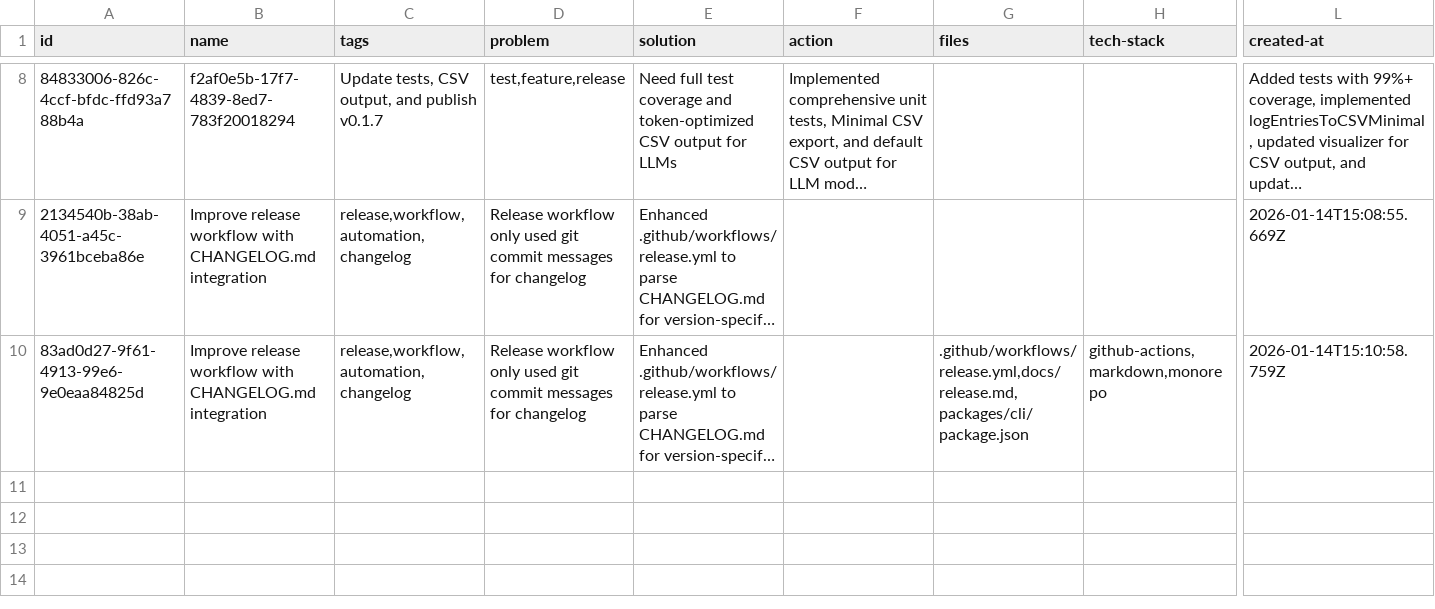
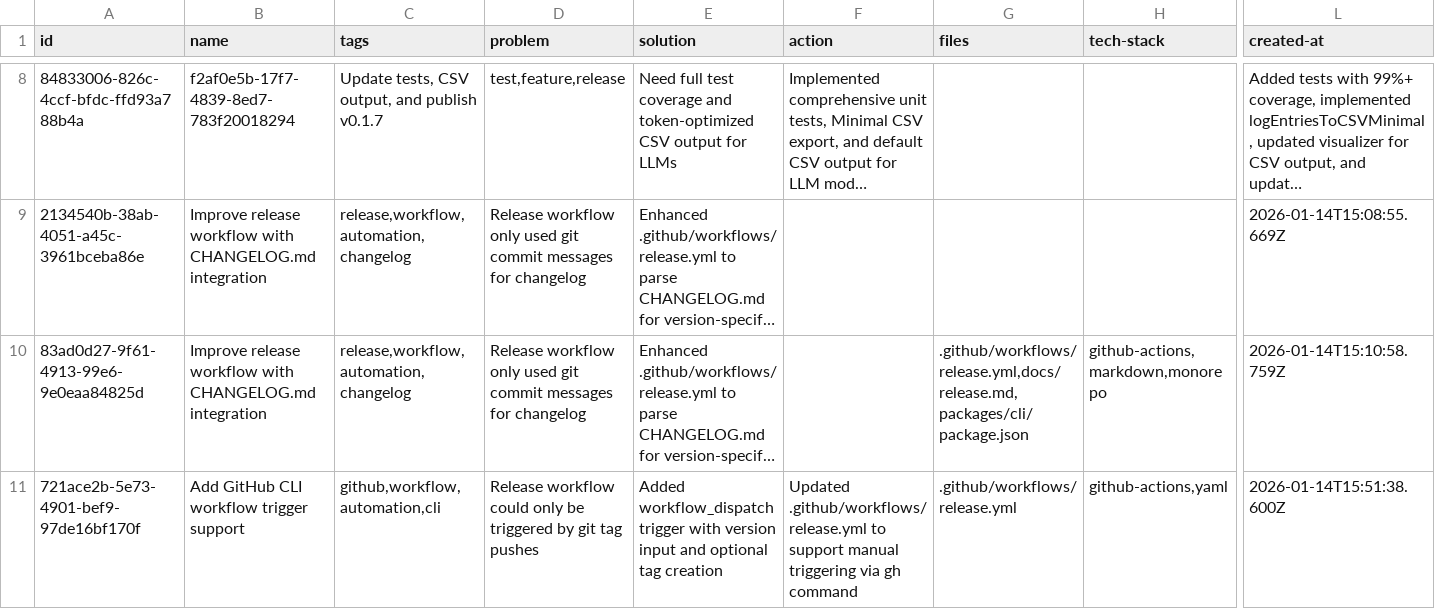
Before and after one commit to loclv/llm-lean-log, a CSV file: logs/example.csv, drawn as a sheet; only a part is shown, gaps mark what is left out; long unchanged cells end in …; rows hold the shown columns only; the diff names each change by its address in the sheet, - before the commit and + after, or states it on an @@ line.

Commit message:
🔧 CHORE: update CLI to v0.2.2
Disable core package npm publishing step in release workflow. Bump CLI package version from 0.2.1 to 0.2.2. Enhance CLI help text with improved parameter descriptions for files, causeIds, and effectIds. Restore "Examples for LLMs:" section title and add comprehensive example with UUIDs and commit SHA. Add new log entry to example.csv for GitHub CLI workflow trigger support. Update CLI CHANGELOG.md with help text improvements.

```diff
--- a/logs/example.csv
+++ b/logs/example.csv
+row 11: 721ace2b-5e73-4901-bef9-97de16bf170f | Add GitHub CLI workflow trigger support | github,workflow,automation,cli | Release workflow could only be triggered by git tag pushes | Added workflow_dispatch trigger with version input and optional tag creation | Updated .github/workflows/release.yml to support manual triggering via gh command | .github/workflows/release.yml | github-actions,yaml | 2026-01-14T15:51:38.600Z
```
Also changed, not shown: 4 other files.
